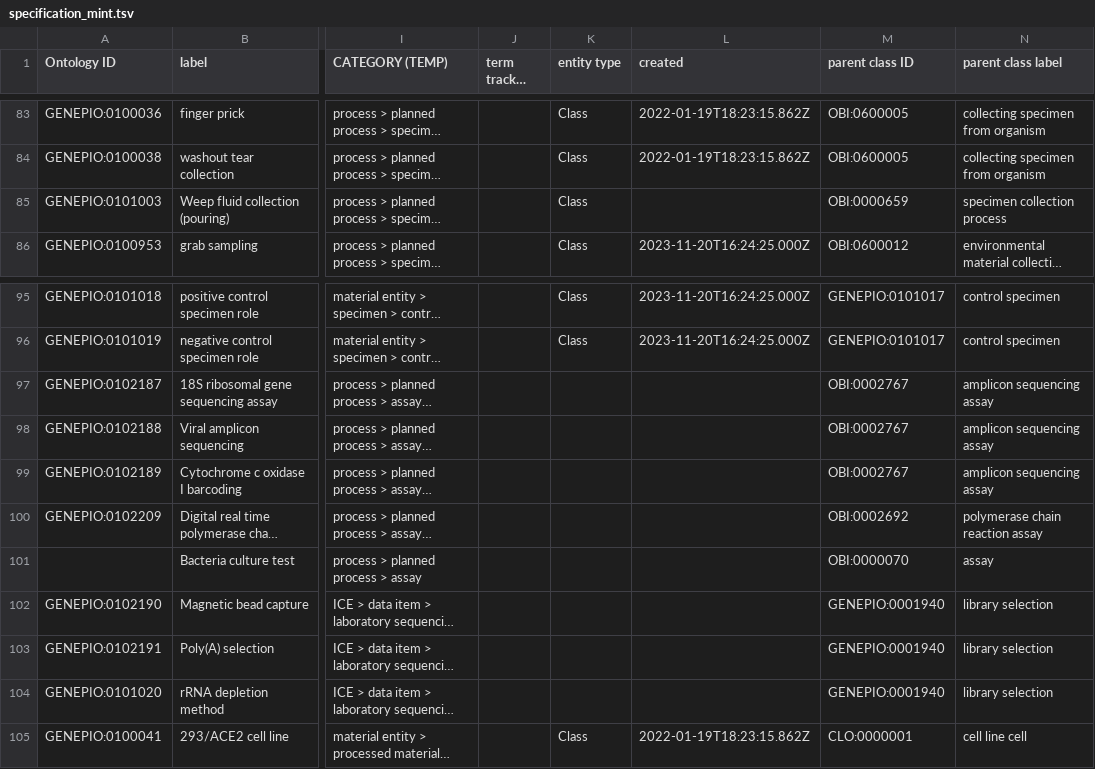
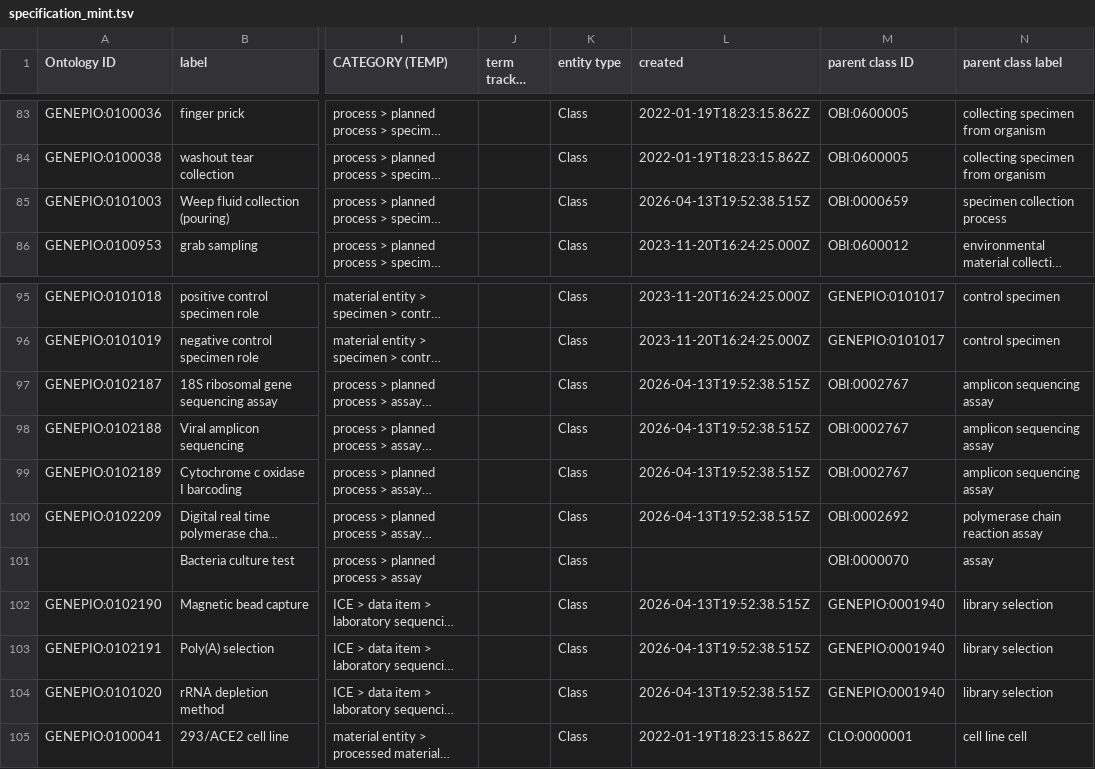
Before and after one commit to GenEpiO/genepio, a TSV file: src/templates/specification_mint.tsv, drawn as a sheet; only a part is shown, gaps mark what is left out; long unchanged cells end in …; the diff covers the shown part only; the diff names each change by its address in the sheet, - before the commit and + after, or states it on an @@ line.

```diff
--- a/src/templates/specification_mint.tsv
+++ b/src/templates/specification_mint.tsv
-L85 (created): (empty)
+L85 (created): 2026-04-13T19:52:38.515Z
-K97:K104 (entity type): (empty)
+K97:K104 (entity type): Class
-L97:L100 (created): (empty)
+L97:L100 (created): 2026-04-13T19:52:38.515Z
-L102:L104 (created): (empty)
+L102:L104 (created): 2026-04-13T19:52:38.515Z
```
Also changed, not shown: 100 edited cells elsewhere in this file, src/templates/specification_enum.tsv.
